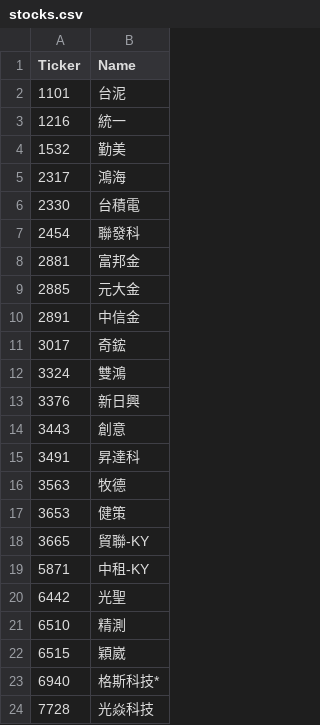
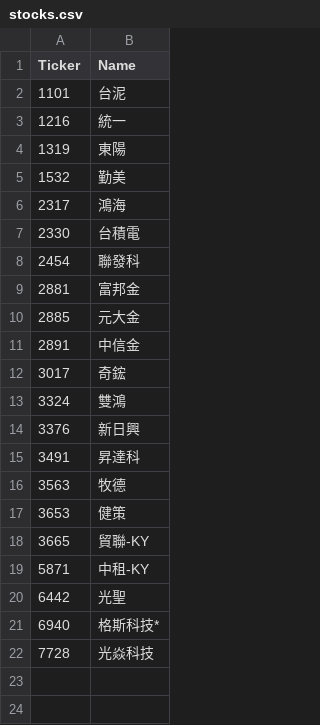
Before and after one commit to ONicole0101/Holding, a CSV file: stocks.csv, drawn as a sheet.

```diff
--- a/stocks.csv
+++ b/stocks.csv
@@ -3,2 +3,3 @@
 1216	統一
+1319	東陽
 1532	勤美
@@ -13,3 +14,2 @@
 3376	新日興
-3443	創意
 3491	昇達科
@@ -20,4 +20,2 @@
 6442	光聖
-6510	精測
-6515	穎崴
 6940	格斯科技*
```
